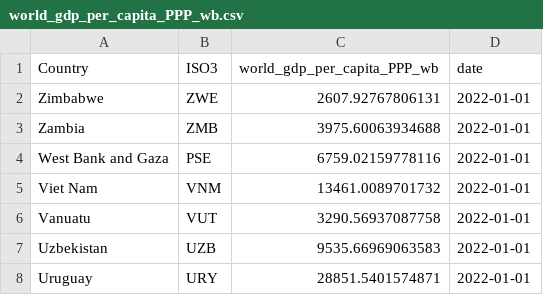
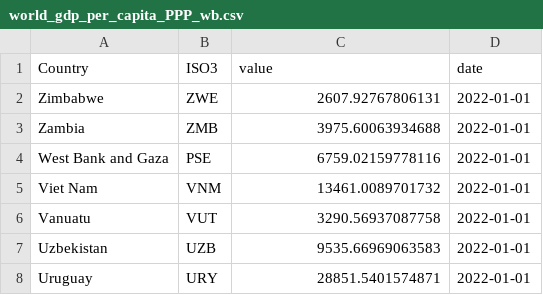
Before and after one commit to EconomicsObservatory/courses, a CSV file: 4/map_series/world_gdp_per_capita_PPP_wb.csv, drawn as a sheet; only a part is shown.

```diff
--- a/4/map_series/world_gdp_per_capita_PPP_wb.csv
+++ b/4/map_series/world_gdp_per_capita_PPP_wb.csv
@@ -1,2 +1,2 @@
-Country,ISO3,world_gdp_per_capita_PPP_wb,date
+Country,ISO3,value,date
 Zimbabwe,ZWE,2607.92767806131,2022-01-01
```
Also changed, not shown: 4/map_series/world_access_to_electricity_wb.csv, 4/map_series/world_co2_emissions_wb.csv, 2 other files.
